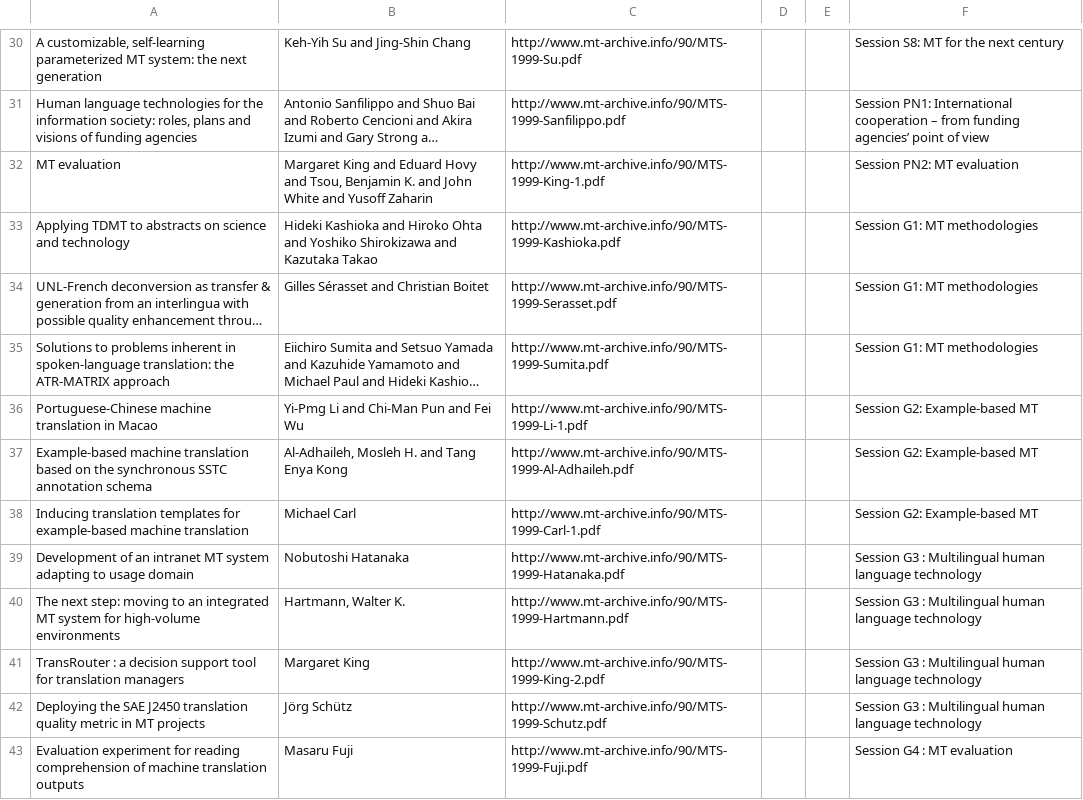
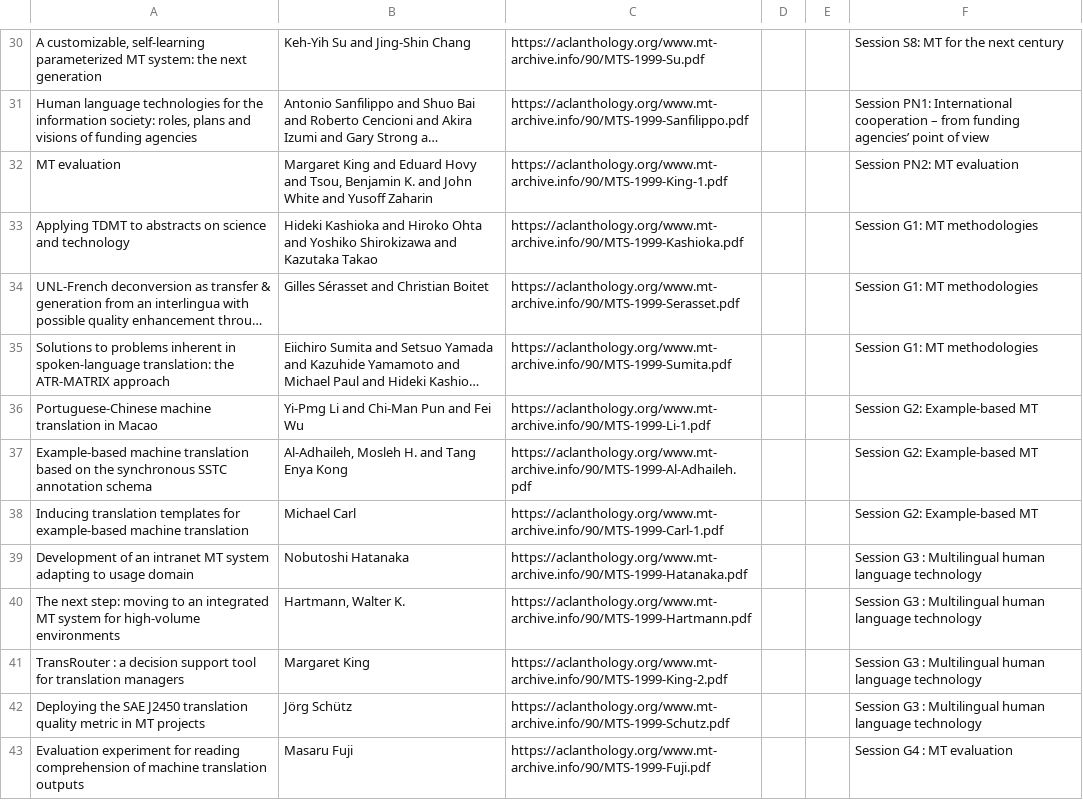
Before and after one commit to davidstap/mt-archive, a TSV file: data/mtsummit/1999.mtsummit.tsv, drawn as a sheet; only a part is shown, gaps mark what is left out; long unchanged cells end in …; the diff covers the shown part only; the diff names each change by its address in the sheet, - before the commit and + after, or states it on an @@ line.

```diff
--- a/data/mtsummit/1999.mtsummit.tsv
+++ b/data/mtsummit/1999.mtsummit.tsv
-C30: http://www.mt-archive.info/90/MTS-1999-Su.pdf
+C30: https://aclanthology.org/www.mt-archive.info/90/MTS-1999-Su.pdf
-C31: http://www.mt-archive.info/90/MTS-1999-Sanfilippo.pdf
+C31: https://aclanthology.org/www.mt-archive.info/90/MTS-1999-Sanfilippo.pdf
-C32: http://www.mt-archive.info/90/MTS-1999-King-1.pdf
+C32: https://aclanthology.org/www.mt-archive.info/90/MTS-1999-King-1.pdf
-C33: http://www.mt-archive.info/90/MTS-1999-Kashioka.pdf
+C33: https://aclanthology.org/www.mt-archive.info/90/MTS-1999-Kashioka.pdf
-C34: http://www.mt-archive.info/90/MTS-1999-Serasset.pdf
+C34: https://aclanthology.org/www.mt-archive.info/90/MTS-1999-Serasset.pdf
-C35: http://www.mt-archive.info/90/MTS-1999-Sumita.pdf
+C35: https://aclanthology.org/www.mt-archive.info/90/MTS-1999-Sumita.pdf
-C36: http://www.mt-archive.info/90/MTS-1999-Li-1.pdf
+C36: https://aclanthology.org/www.mt-archive.info/90/MTS-1999-Li-1.pdf
-C37: http://www.mt-archive.info/90/MTS-1999-Al-Adhaileh.pdf
+C37: https://aclanthology.org/www.mt-archive.info/90/MTS-1999-Al-Adhaileh.pdf
-C38: http://www.mt-archive.info/90/MTS-1999-Carl-1.pdf
+C38: https://aclanthology.org/www.mt-archive.info/90/MTS-1999-Carl-1.pdf
-C39: http://www.mt-archive.info/90/MTS-1999-Hatanaka.pdf
+C39: https://aclanthology.org/www.mt-archive.info/90/MTS-1999-Hatanaka.pdf
-C40: http://www.mt-archive.info/90/MTS-1999-Hartmann.pdf
+C40: https://aclanthology.org/www.mt-archive.info/90/MTS-1999-Hartmann.pdf
-C41: http://www.mt-archive.info/90/MTS-1999-King-2.pdf
+C41: https://aclanthology.org/www.mt-archive.info/90/MTS-1999-King-2.pdf
-C42: http://www.mt-archive.info/90/MTS-1999-Schutz.pdf
+C42: https://aclanthology.org/www.mt-archive.info/90/MTS-1999-Schutz.pdf
-C43: http://www.mt-archive.info/90/MTS-1999-Fuji.pdf
+C43: https://aclanthology.org/www.mt-archive.info/90/MTS-1999-Fuji.pdf
```
Also changed, not shown: 82 edited cells elsewhere in this file.
